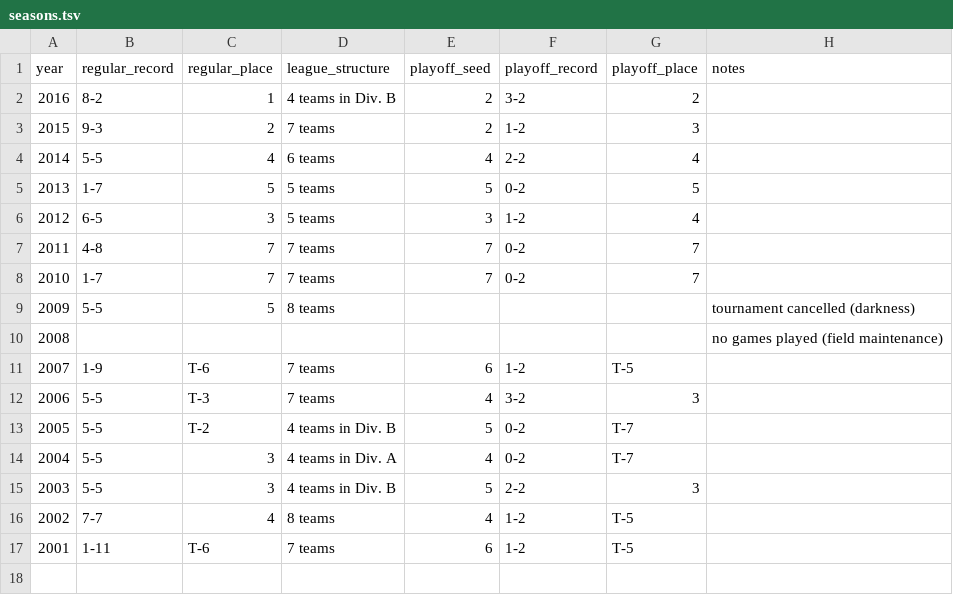
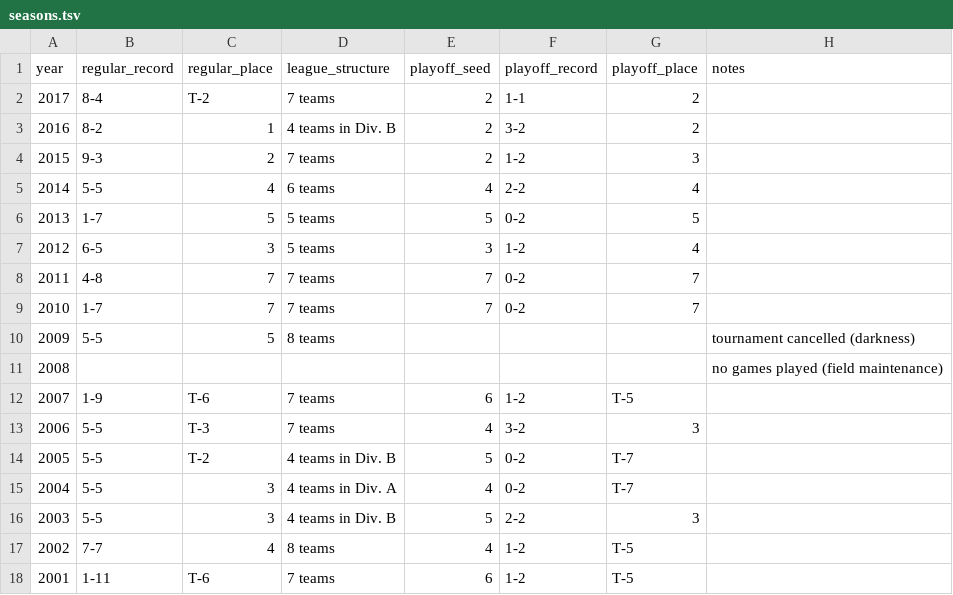
Before and after one commit to standarderrors/standarderrors.github.io, a TSV file: data/seasons.tsv, drawn as a sheet.

Commit message:
Update season summary data with 2017 results

```diff
--- a/data/seasons.tsv
+++ b/data/seasons.tsv
@@ -1,2 +1,3 @@
 year	regular_record	regular_place	league_structure	playoff_seed	playoff_record	playoff_place	notes
+2017	8-4	T-2	7 teams	2	1-1	2	
 2016	8-2	1	4 teams in Div. B	2	3-2	2	
```
